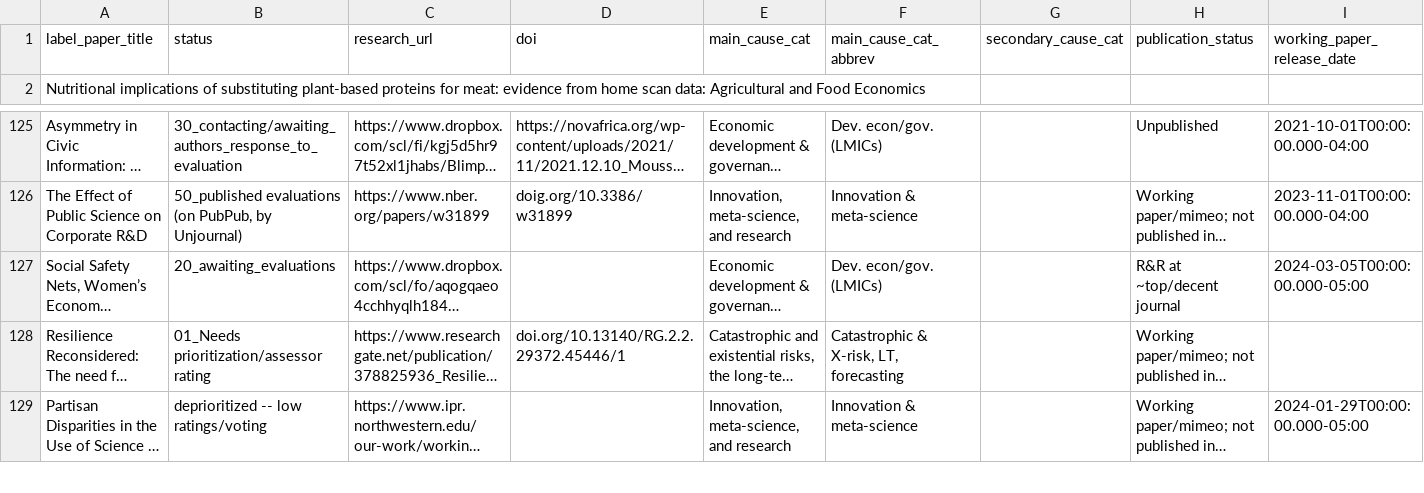
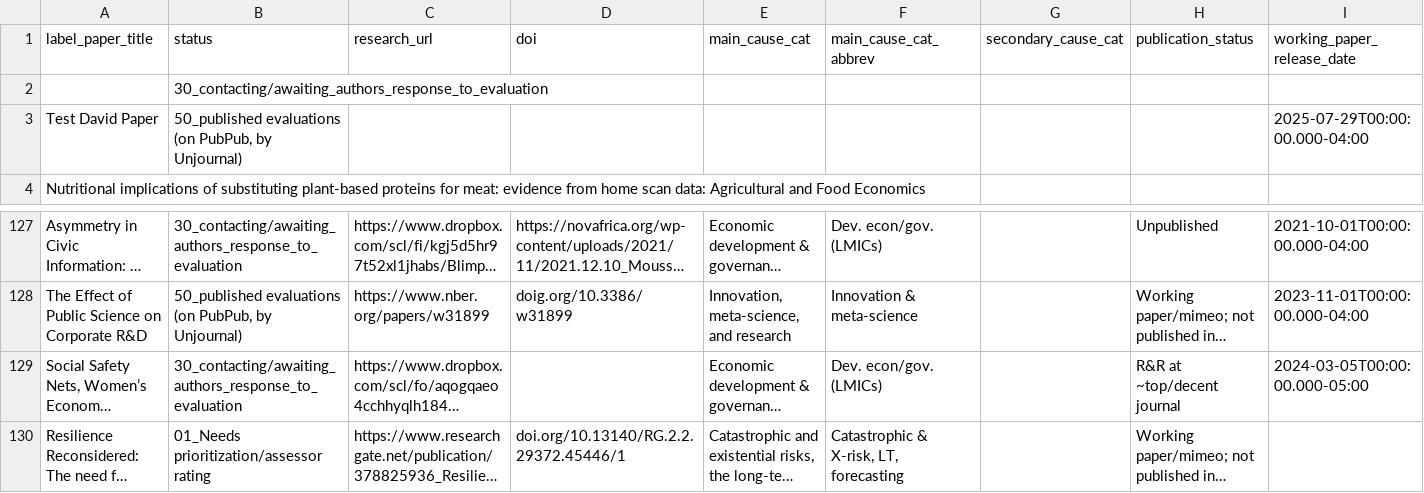
Before and after one commit to unjournal/unjournaldata, a CSV file: data/research.csv, drawn as a sheet; only a part is shown, gaps mark what is left out; the shorter side is filled out with more unchanged rows; long unchanged cells end in …; addresses are those after the commit; rows hold the shown columns only; the diff names each change by its address in the sheet, - before the commit and + after, or states it on an @@ line.

```diff
--- a/data/research.csv
+++ b/data/research.csv
+row 2:  | 30_contacting/awaiting_authors_response_to_evaluation
+row 3: Test David Paper | 50_published evaluations (on PubPub, by Unjournal) |  |  |  |  |  |  | 2025-07-29T00:00:00.000-04:00
-B129 (status): 20_awaiting_evaluations
+B129 (status): 30_contacting/awaiting_authors_response_to_evaluation
```
